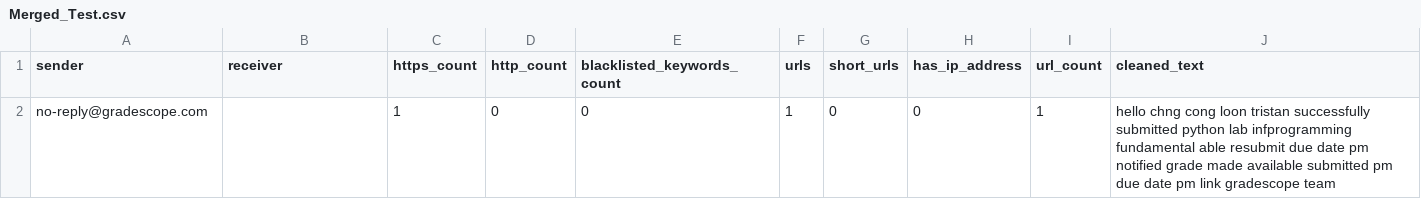
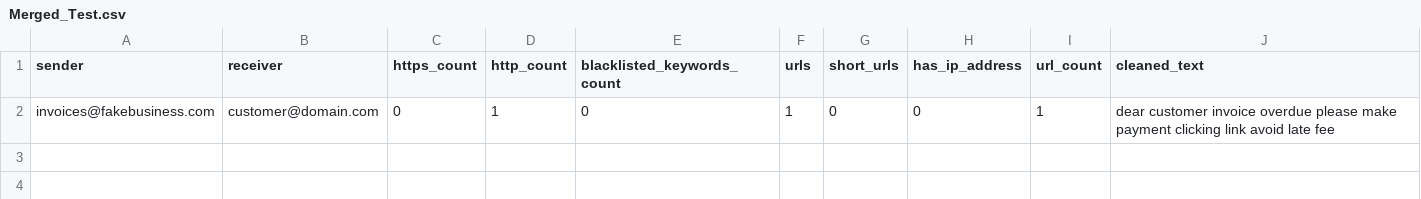
Before and after one commit to Koon-Kiat/Spam-And-Phishing-Detection-Using-Machine-Learning, a CSV file: Multi Model Evaluation/Merged_Test.csv, drawn as a sheet.

```diff
--- a/Multi Model Evaluation/Merged_Test.csv
+++ b/Multi Model Evaluation/Merged_Test.csv
@@ -1,2 +1,2 @@
 sender,receiver,https_count,http_count,blacklisted_keywords_count,urls,short_urls,has_ip_address,url_count,cleaned_text
-no-reply@gradescope.com,,1,0,0,1,0,0,1,hello chng cong loon tristan successfully submitted python lab infprogramming fundamental able resubmit due date pm notified grade made available submitted pm due date pm link gradescope team
+invoices@fakebusiness.com,customer@domain.com,0,1,0,1,0,0,1,dear customer invoice overdue please make payment clicking link avoid late fee
```
Also changed, not shown: Dataset Evaluation/Model_Evaluation_Result.csv, Multi Model Evaluation/Formated_Test.csv, 1 other file.
